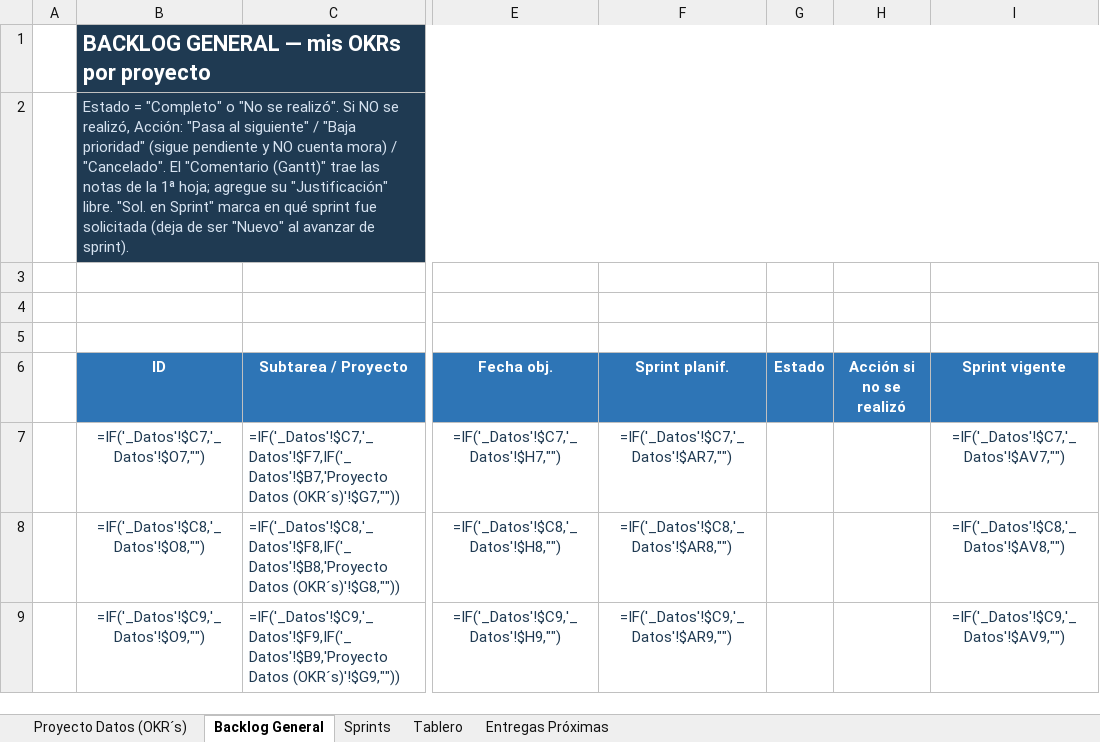
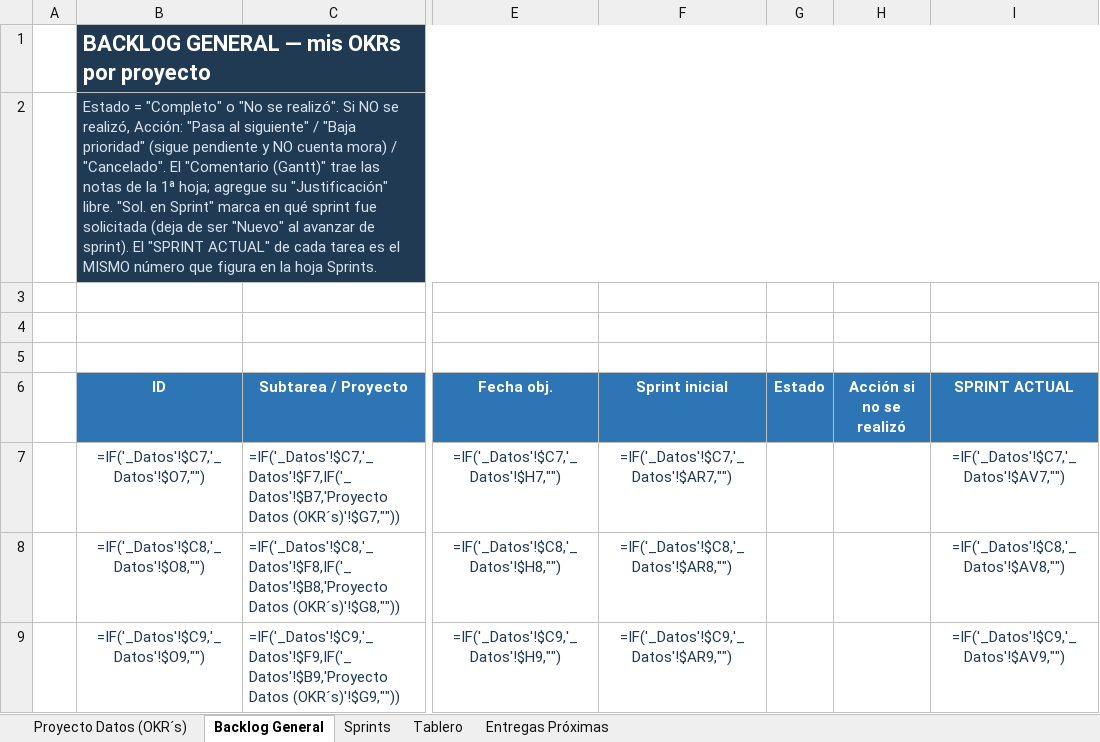
Before and after one commit to salonsodear-commits/Gantt_Op.Complejas, an Excel workbook: Diagrama_de_Gantt___Proyecto_Datos_Op._Complejas_080626.xlsx, sheet Backlog General, drawn as a sheet; only a part is shown, gaps mark what is left out; values as stored, in another font and other column widths than the file's, no borders; formulas without a stored value are shown as written; conditional formats not drawn; the diff names each change by its address in the sheet, - before the commit and + after, or states it on an @@ line.

```diff
--- a/Diagrama_de_Gantt___Proyecto_Datos_Op._Complejas_080626.xlsx (sheet Backlog General)
+++ b/Diagrama_de_Gantt___Proyecto_Datos_Op._Complejas_080626.xlsx (sheet Backlog General)
-B2 (ID): …de sprint).
+B2 (ID): …de sprint). El "SPRINT ACTUAL" de cada tarea es el MISMO número que figura en la hoja Sprints.
-F6: Sprint planif.
+F6: Sprint inicial
-I6: Sprint vigente
+I6: SPRINT ACTUAL
```
Also changed, not shown: sheet Proyecto Datos (OKR´s), sheet Sprints, Guia_Diagrama_de_Gantt.xlsx, 2 other files.
